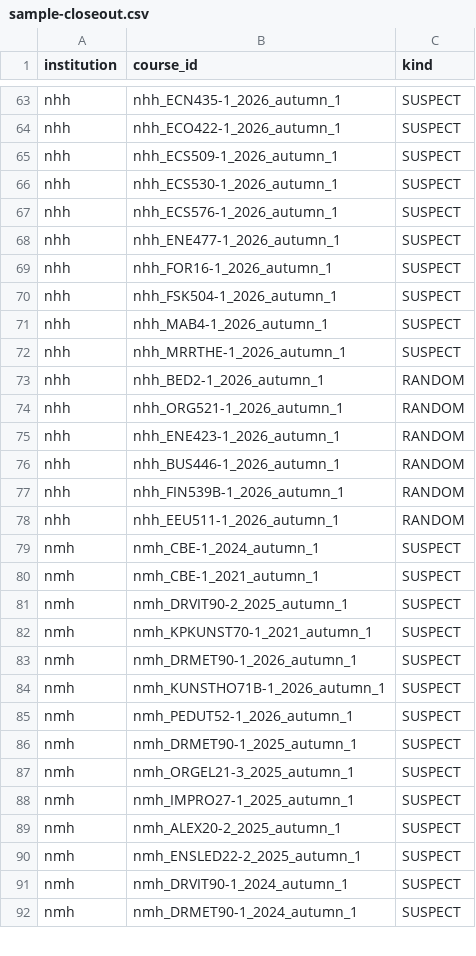
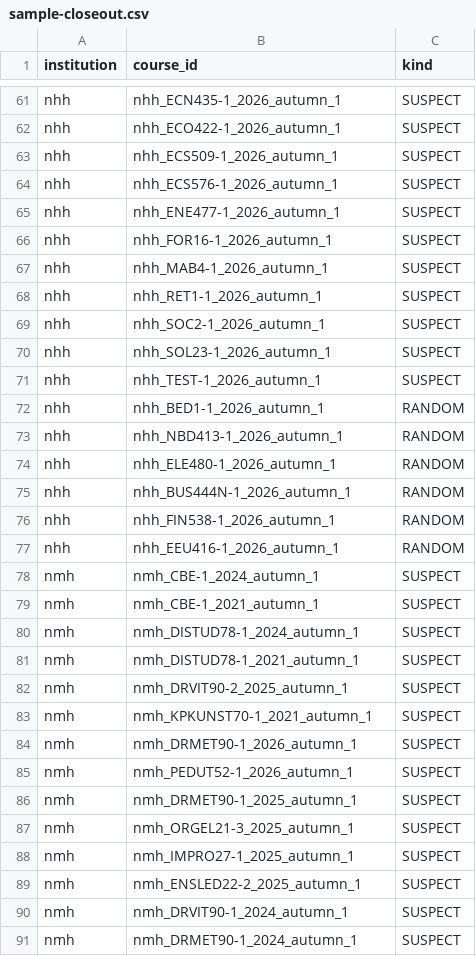
Before and after one commit to roarstovner/TEPS_course_content_harvest, a CSV file: data/audit/sections/sample-closeout.csv, drawn as a sheet; only a part is shown, gaps mark what is left out; the diff covers the shown part only.

```diff
--- a/data/audit/sections/sample-closeout.csv
+++ b/data/audit/sections/sample-closeout.csv
@@ -65,3 +63,2 @@
 "nhh","nhh_ECS509-1_2026_autumn_1","SUSPECT"
-"nhh","nhh_ECS530-1_2026_autumn_1","SUSPECT"
 "nhh","nhh_ECS576-1_2026_autumn_1","SUSPECT"
@@ -69,13 +66,17 @@
 "nhh","nhh_FOR16-1_2026_autumn_1","SUSPECT"
-"nhh","nhh_FSK504-1_2026_autumn_1","SUSPECT"
 "nhh","nhh_MAB4-1_2026_autumn_1","SUSPECT"
-"nhh","nhh_MRRTHE-1_2026_autumn_1","SUSPECT"
-"nhh","nhh_BED2-1_2026_autumn_1","RANDOM"
-"nhh","nhh_ORG521-1_2026_autumn_1","RANDOM"
-"nhh","nhh_ENE423-1_2026_autumn_1","RANDOM"
-"nhh","nhh_BUS446-1_2026_autumn_1","RANDOM"
-"nhh","nhh_FIN539B-1_2026_autumn_1","RANDOM"
-"nhh","nhh_EEU511-1_2026_autumn_1","RANDOM"
+"nhh","nhh_RET1-1_2026_autumn_1","SUSPECT"
+"nhh","nhh_SOC2-1_2026_autumn_1","SUSPECT"
+"nhh","nhh_SOL23-1_2026_autumn_1","SUSPECT"
+"nhh","nhh_TEST-1_2026_autumn_1","SUSPECT"
+"nhh","nhh_BED1-1_2026_autumn_1","RANDOM"
+"nhh","nhh_NBD413-1_2026_autumn_1","RANDOM"
+"nhh","nhh_ELE480-1_2026_autumn_1","RANDOM"
+"nhh","nhh_BUS444N-1_2026_autumn_1","RANDOM"
+"nhh","nhh_FIN538-1_2026_autumn_1","RANDOM"
+"nhh","nhh_EEU416-1_2026_autumn_1","RANDOM"
 "nmh","nmh_CBE-1_2024_autumn_1","SUSPECT"
 "nmh","nmh_CBE-1_2021_autumn_1","SUSPECT"
+"nmh","nmh_DISTUD78-1_2024_autumn_1","SUSPECT"
+"nmh","nmh_DISTUD78-1_2021_autumn_1","SUSPECT"
 "nmh","nmh_DRVIT90-2_2025_autumn_1","SUSPECT"
@@ -83,3 +84,2 @@
 "nmh","nmh_DRMET90-1_2026_autumn_1","SUSPECT"
-"nmh","nmh_KUNSTHO71B-1_2026_autumn_1","SUSPECT"
 "nmh","nmh_PEDUT52-1_2026_autumn_1","SUSPECT"
@@ -88,3 +88,2 @@
 "nmh","nmh_IMPRO27-1_2025_autumn_1","SUSPECT"
-"nmh","nmh_ALEX20-2_2025_autumn_1","SUSPECT"
 "nmh","nmh_ENSLED22-2_2025_autumn_1","SUSPECT"
```
Also changed, not shown: 3 added rows, 5 removed rows, 1 moved row and 7 edited cells elsewhere in this file, data/audit/sections/manifest-closeout.csv, 7 other files.
